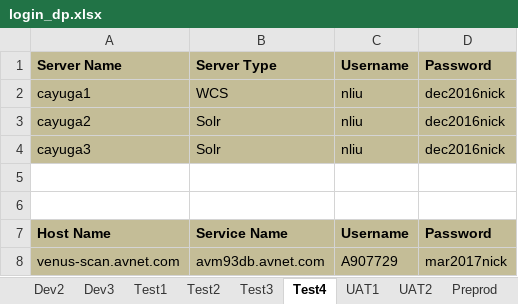
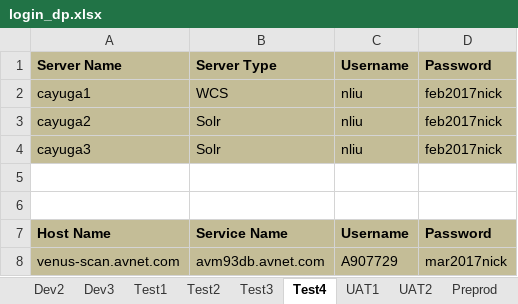
Before and after one commit to synico/learn_hub, an Excel workbook: document/login_dp.xlsx, sheet Test4, drawn as a sheet; values as stored, in another font and other column widths than the file's, no borders; the diff names each change by its address in the sheet, - before the commit and + after, or states it on an @@ line.

Commit message:
update doc

```diff
--- a/document/login_dp.xlsx (sheet Test4)
+++ b/document/login_dp.xlsx (sheet Test4)
-D2:D4: dec2016nick
+D2:D4: feb2017nick
```
